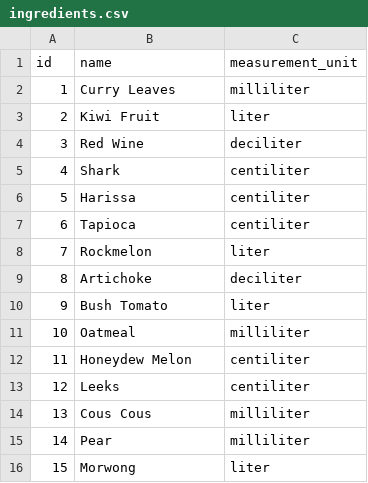
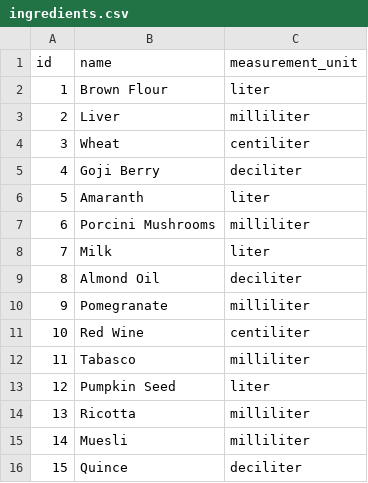
Before and after one commit to noahyanga/meal-prepper, a CSV file: db/ingredients.csv, drawn as a sheet.

```diff
--- a/db/ingredients.csv
+++ b/db/ingredients.csv
@@ -1,16 +1,16 @@
 id,name,measurement_unit
-1,Curry Leaves,milliliter
-2,Kiwi Fruit,liter
-3,Red Wine,deciliter
-4,Shark,centiliter
-5,Harissa,centiliter
-6,Tapioca,centiliter
-7,Rockmelon,liter
-8,Artichoke,deciliter
-9,Bush Tomato,liter
-10,Oatmeal,milliliter
-11,Honeydew Melon,centiliter
-12,Leeks,centiliter
-13,Cous Cous,milliliter
-14,Pear,milliliter
-15,Morwong,liter
+1,Brown Flour,liter
+2,Liver,milliliter
+3,Wheat,centiliter
+4,Goji Berry,deciliter
+5,Amaranth,liter
+6,Porcini Mushrooms,milliliter
+7,Milk,liter
+8,Almond Oil,deciliter
+9,Pomegranate,milliliter
+10,Red Wine,centiliter
+11,Tabasco,milliliter
+12,Pumpkin Seed,liter
+13,Ricotta,milliliter
+14,Muesli,milliliter
+15,Quince,deciliter
```
Also changed, not shown: db/meals.csv, db/recipes.csv, 11 other files.
